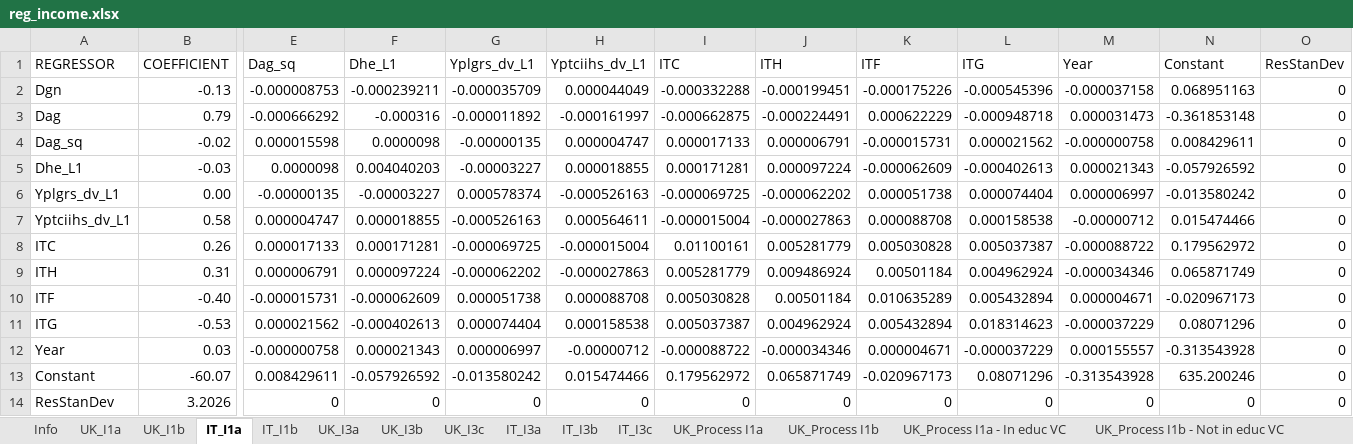
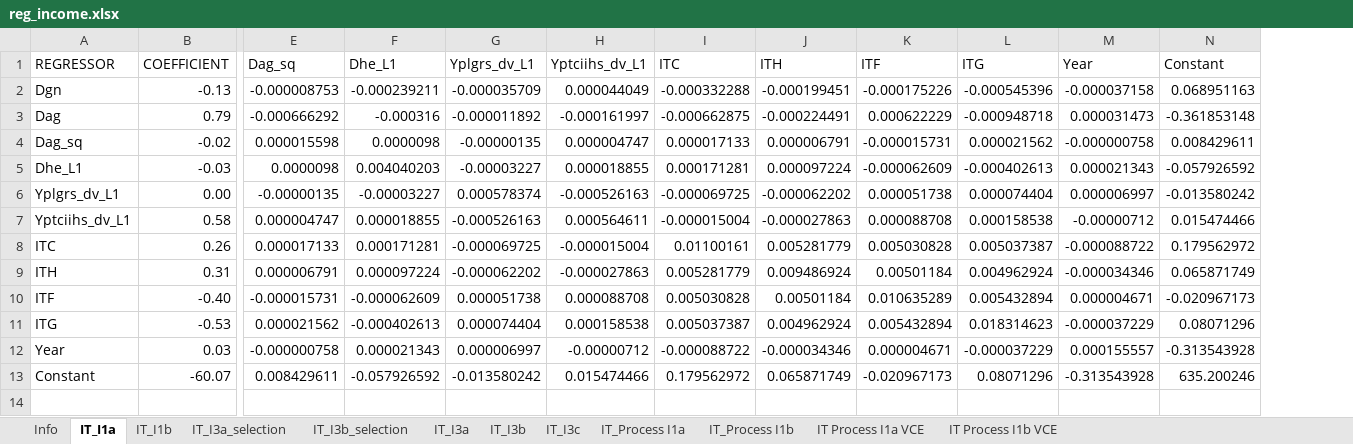
Before and after one commit to jasmineRepo/LABSim, an Excel workbook: input/reg_income.xlsx, sheet IT_I1a, drawn as a sheet; only a part is shown, gaps mark what is left out; values as stored, in another font and other column widths than the file's, no borders; rows hold the shown columns only; the diff names each change by its address in the sheet, - before the commit and + after, or states it on an @@ line.

```diff
--- a/input/reg_income.xlsx (sheet IT_I1a)
+++ b/input/reg_income.xlsx (sheet IT_I1a)
-sheet tab: UK_I1a
-sheet tab: UK_I1b
-sheet tab: UK_I3a
-sheet tab: UK_I3b
-sheet tab: UK_I3c
-sheet tab: UK_Process I1a
-sheet tab: UK_Process I1b
-sheet tab: UK_Process I1a - In educ VC
-sheet tab: UK_Process I1b - Not in educ VC
+sheet tab: IT_I3a_selection
+sheet tab: IT_I3b_selection
-column O (ResStanDev), rows 2-13: all 0
-row 14: ResStanDev | 3.2026 | 0 | 0 | 0 | 0 | 0 | 0 | 0 | 0 | 0 | 0 | 0
```
Also changed, not shown: sheet IT_I3b, sheet IT_I3c, sheet IT_I3a, sheet IT_I1b, sheet Info, input/marriageTypes2.xlsx, input/reg_education.xlsx, 43 other files.
